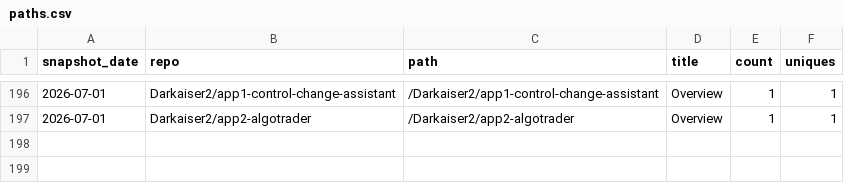
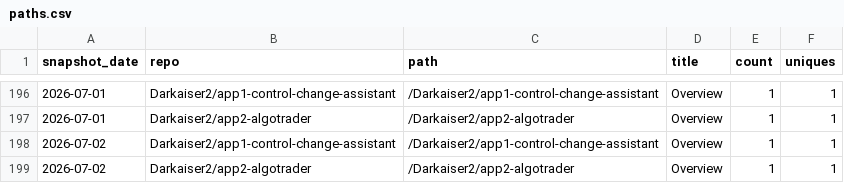
Before and after one commit to Darkaiser2/gh-traffic-logger, a CSV file: data/paths.csv, drawn as a sheet; only a part is shown, gaps mark what is left out; the diff names each change by its address in the sheet, - before the commit and + after, or states it on an @@ line.

```diff
--- a/data/paths.csv
+++ b/data/paths.csv
+row 198: 2026-07-02 | Darkaiser2/app1-control-change-assistant | /Darkaiser2/app1-control-change-assistant | Overview | 1 | 1
+row 199: 2026-07-02 | Darkaiser2/app2-algotrader | /Darkaiser2/app2-algotrader | Overview | 1 | 1
```
Also changed, not shown: data/clones.csv, data/referrers.csv, 1 other file.
